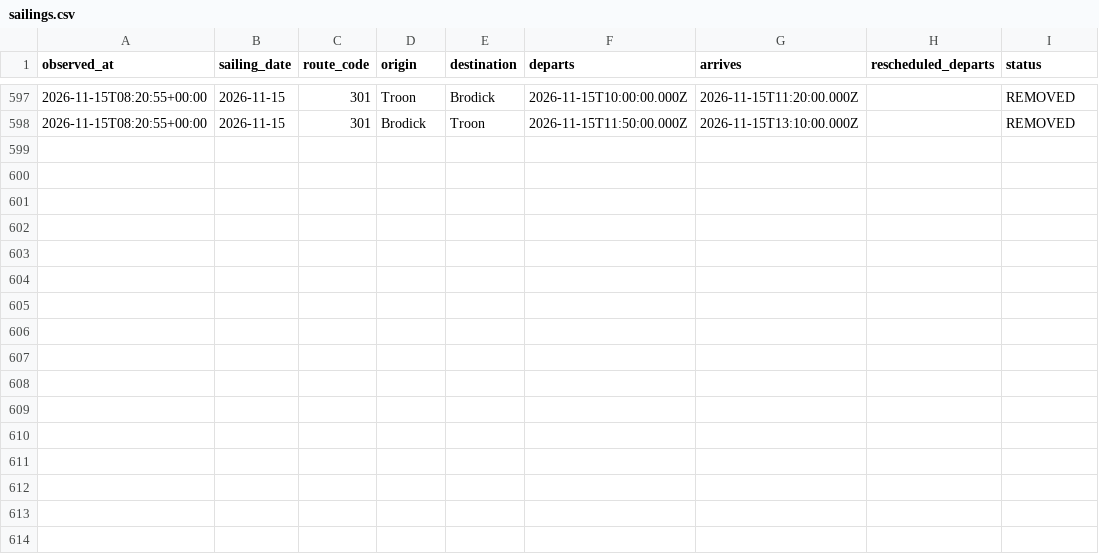
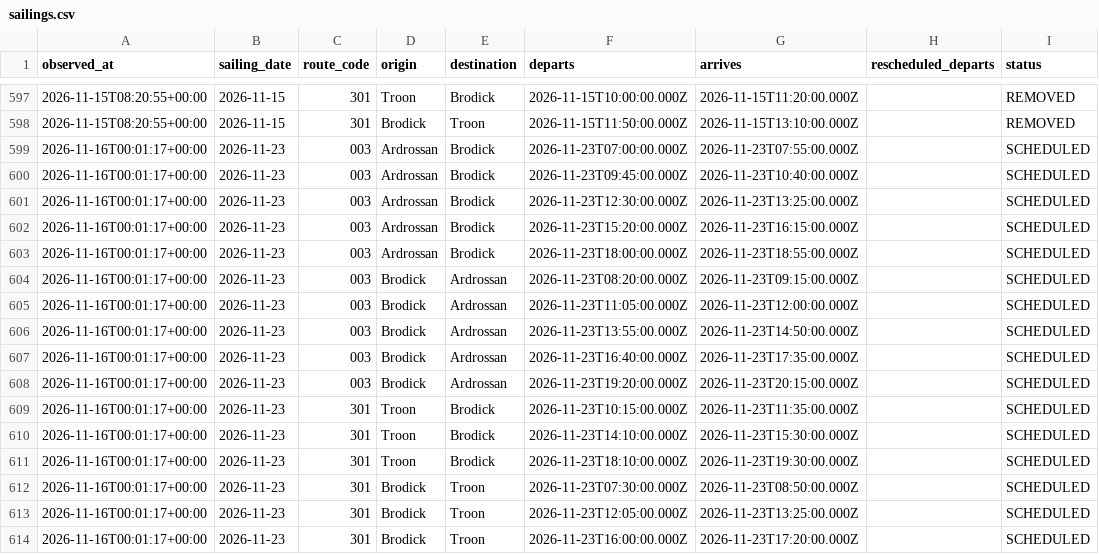
Before and after one commit to SamKelsey/ferry-predictor, a CSV file: sailings.csv, drawn as a sheet; only a part is shown, gaps mark what is left out; the diff names each change by its address in the sheet, - before the commit and + after, or states it on an @@ line.

```diff
--- a/sailings.csv
+++ b/sailings.csv
+row 599: 2026-11-16T00:01:17+00:00 | 2026-11-23 | 003 | Ardrossan | Brodick | 2026-11-23T07:00:00.000Z | 2026-11-23T07:55:00.000Z |  | SCHEDULED
+row 600: 2026-11-16T00:01:17+00:00 | 2026-11-23 | 003 | Ardrossan | Brodick | 2026-11-23T09:45:00.000Z | 2026-11-23T10:40:00.000Z |  | SCHEDULED
+row 601: 2026-11-16T00:01:17+00:00 | 2026-11-23 | 003 | Ardrossan | Brodick | 2026-11-23T12:30:00.000Z | 2026-11-23T13:25:00.000Z |  | SCHEDULED
+row 602: 2026-11-16T00:01:17+00:00 | 2026-11-23 | 003 | Ardrossan | Brodick | 2026-11-23T15:20:00.000Z | 2026-11-23T16:15:00.000Z |  | SCHEDULED
+row 603: 2026-11-16T00:01:17+00:00 | 2026-11-23 | 003 | Ardrossan | Brodick | 2026-11-23T18:00:00.000Z | 2026-11-23T18:55:00.000Z |  | SCHEDULED
+row 604: 2026-11-16T00:01:17+00:00 | 2026-11-23 | 003 | Brodick | Ardrossan | 2026-11-23T08:20:00.000Z | 2026-11-23T09:15:00.000Z |  | SCHEDULED
+row 605: 2026-11-16T00:01:17+00:00 | 2026-11-23 | 003 | Brodick | Ardrossan | 2026-11-23T11:05:00.000Z | 2026-11-23T12:00:00.000Z |  | SCHEDULED
+row 606: 2026-11-16T00:01:17+00:00 | 2026-11-23 | 003 | Brodick | Ardrossan | 2026-11-23T13:55:00.000Z | 2026-11-23T14:50:00.000Z |  | SCHEDULED
+row 607: 2026-11-16T00:01:17+00:00 | 2026-11-23 | 003 | Brodick | Ardrossan | 2026-11-23T16:40:00.000Z | 2026-11-23T17:35:00.000Z |  | SCHEDULED
+row 608: 2026-11-16T00:01:17+00:00 | 2026-11-23 | 003 | Brodick | Ardrossan | 2026-11-23T19:20:00.000Z | 2026-11-23T20:15:00.000Z |  | SCHEDULED
+row 609: 2026-11-16T00:01:17+00:00 | 2026-11-23 | 301 | Troon | Brodick | 2026-11-23T10:15:00.000Z | 2026-11-23T11:35:00.000Z |  | SCHEDULED
+row 610: 2026-11-16T00:01:17+00:00 | 2026-11-23 | 301 | Troon | Brodick | 2026-11-23T14:10:00.000Z | 2026-11-23T15:30:00.000Z |  | SCHEDULED
+row 611: 2026-11-16T00:01:17+00:00 | 2026-11-23 | 301 | Troon | Brodick | 2026-11-23T18:10:00.000Z | 2026-11-23T19:30:00.000Z |  | SCHEDULED
+row 612: 2026-11-16T00:01:17+00:00 | 2026-11-23 | 301 | Brodick | Troon | 2026-11-23T07:30:00.000Z | 2026-11-23T08:50:00.000Z |  | SCHEDULED
+row 613: 2026-11-16T00:01:17+00:00 | 2026-11-23 | 301 | Brodick | Troon | 2026-11-23T12:05:00.000Z | 2026-11-23T13:25:00.000Z |  | SCHEDULED
+row 614: 2026-11-16T00:01:17+00:00 | 2026-11-23 | 301 | Brodick | Troon | 2026-11-23T16:00:00.000Z | 2026-11-23T17:20:00.000Z |  | SCHEDULED
```
